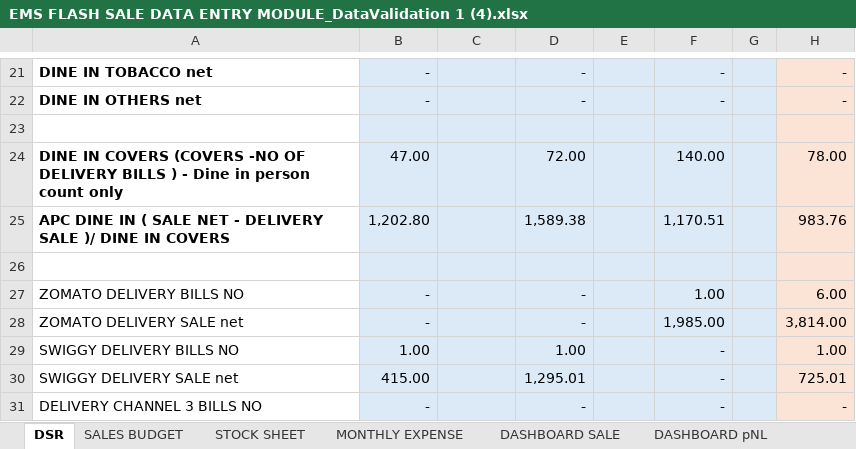
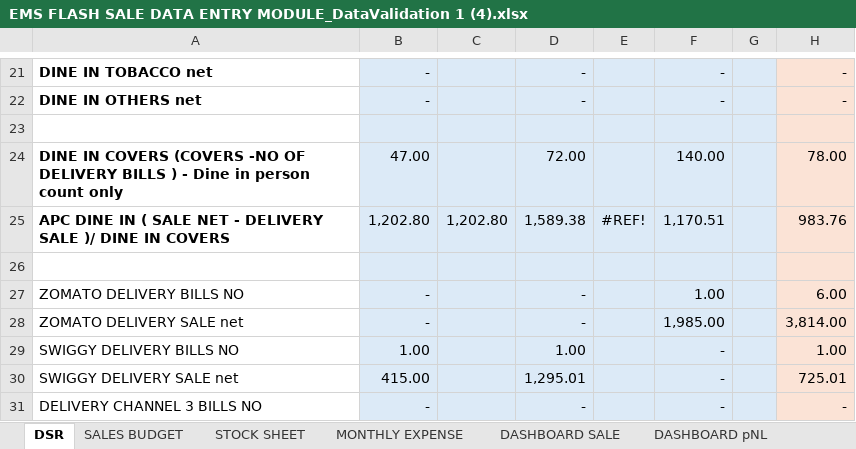
Before and after one commit to EminentMultiservicesLLP/Bellona_Utilities, an Excel workbook: ClientFiles/EMS FLASH SALE DATA ENTRY MODULE_DataValidation 1 (4).xlsx, sheet DSR, drawn as a sheet; only a part is shown, gaps mark what is left out; values as stored, in another font and other column widths than the file's, no borders; conditional formats not drawn; the diff names each change by its address in the sheet, - before the commit and + after, or states it on an @@ line.

```diff
--- a/ClientFiles/EMS FLASH SALE DATA ENTRY MODULE_DataValidation 1 (4).xlsx (sheet DSR)
+++ b/ClientFiles/EMS FLASH SALE DATA ENTRY MODULE_DataValidation 1 (4).xlsx (sheet DSR)
-C25: (empty)
+C25: 1,202.80
-E25: (empty)
+E25: #REF!
```
Also changed, not shown: 7 other files.
